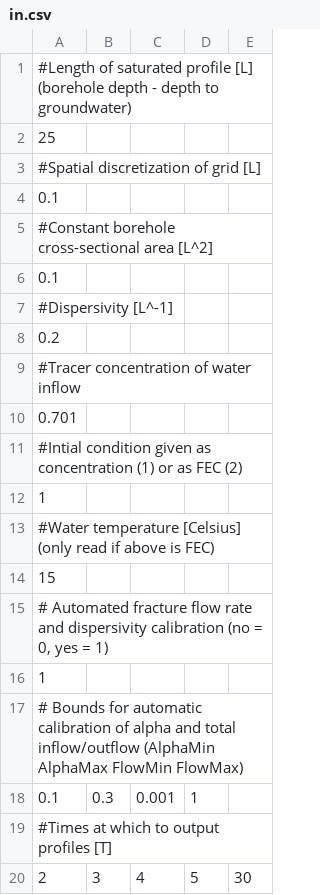
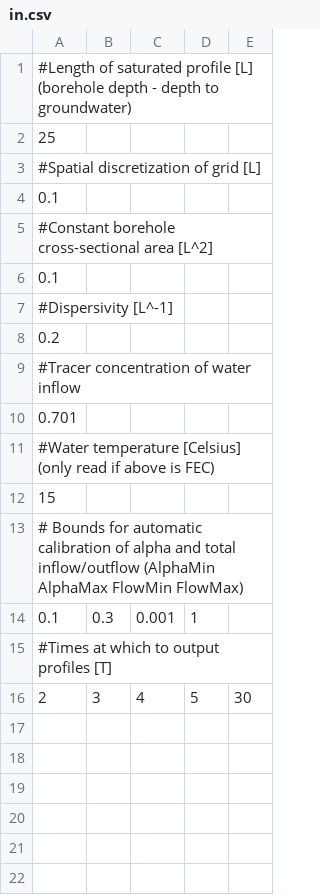
Before and after one commit to BritishGeologicalSurvey/disolv, a CSV file: Input/in.csv, drawn as a sheet; the diff names each change by its address in the sheet, - before the commit and + after, or states it on an @@ line.

```diff
--- a/Input/in.csv
+++ b/Input/in.csv
-row 11: #Intial condition given as concentration (1) or as FEC (2)
-row 12: 1
-row 15: # Automated fracture flow rate and dispersivity calibration (no = 0, yes = 1)
-row 16: 1
```
Also changed, not shown: Output/profiles.csv, 4 other files.
